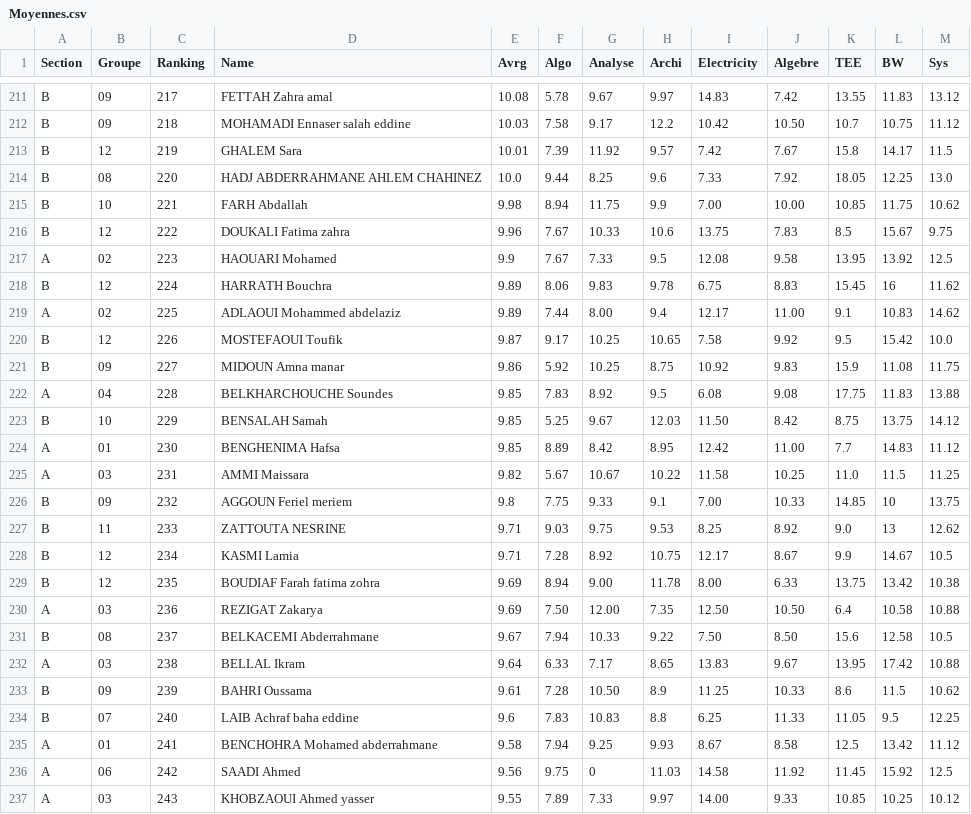
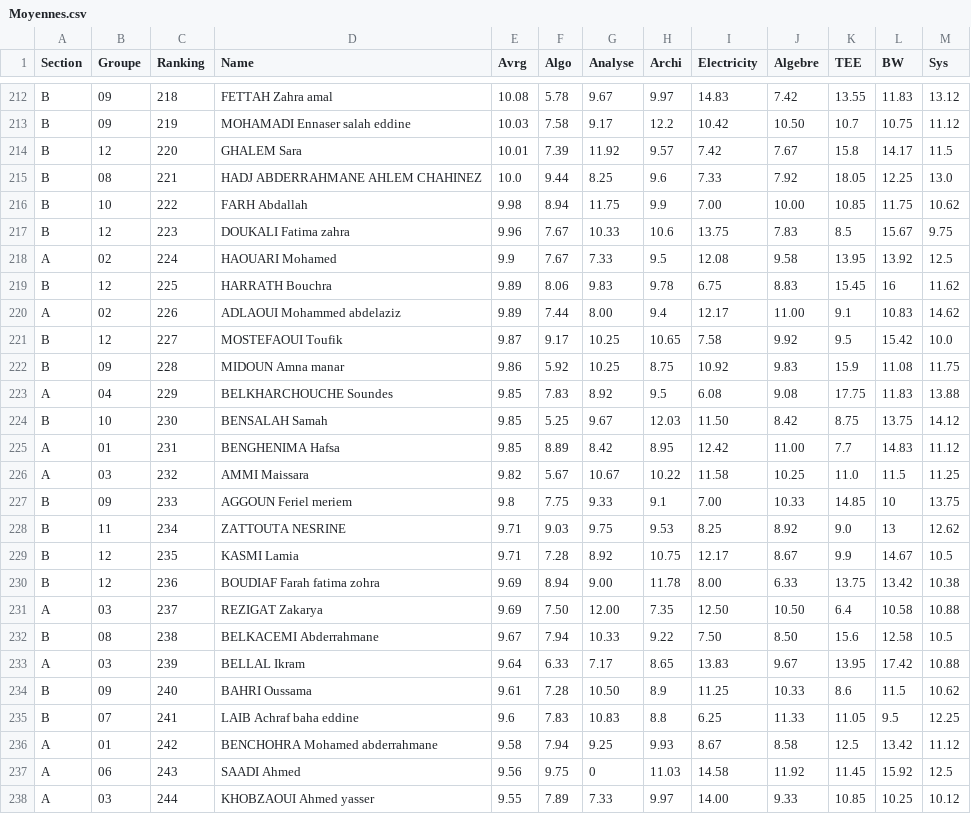
Before and after one commit to Ilyeshaddad337/Ranking, a CSV file: Moyennes.csv, drawn as a sheet; only a part is shown, gaps mark what is left out; addresses are those after the commit; the diff covers the shown part only; the diff names each change by its address in the sheet, - before the commit and + after, or states it on an @@ line.

```diff
--- a/Moyennes.csv
+++ b/Moyennes.csv
-C212 (Ranking): 217
+C212 (Ranking): 218
-C213 (Ranking): 218
+C213 (Ranking): 219
-C214 (Ranking): 219
+C214 (Ranking): 220
-C215 (Ranking): 220
+C215 (Ranking): 221
-C216 (Ranking): 221
+C216 (Ranking): 222
-C217 (Ranking): 222
+C217 (Ranking): 223
-C218 (Ranking): 223
+C218 (Ranking): 224
-C219 (Ranking): 224
+C219 (Ranking): 225
-C220 (Ranking): 225
+C220 (Ranking): 226
-C221 (Ranking): 226
+C221 (Ranking): 227
-C222 (Ranking): 227
+C222 (Ranking): 228
-C223 (Ranking): 228
+C223 (Ranking): 229
-C224 (Ranking): 229
+C224 (Ranking): 230
-C225 (Ranking): 230
+C225 (Ranking): 231
-C226 (Ranking): 231
+C226 (Ranking): 232
-C227 (Ranking): 232
+C227 (Ranking): 233
-C228 (Ranking): 233
+C228 (Ranking): 234
-C229 (Ranking): 234
+C229 (Ranking): 235
-C230 (Ranking): 235
+C230 (Ranking): 236
-C231 (Ranking): 236
+C231 (Ranking): 237
-C232 (Ranking): 237
+C232 (Ranking): 238
-C233 (Ranking): 238
+C233 (Ranking): 239
-C234 (Ranking): 239
+C234 (Ranking): 240
-C235 (Ranking): 240
+C235 (Ranking): 241
-C236 (Ranking): 241
+C236 (Ranking): 242
-C237 (Ranking): 242
+C237 (Ranking): 243
-C238 (Ranking): 243
+C238 (Ranking): 244
```
Also changed, not shown: 1 added row, 1 removed row and 26 edited cells elsewhere in this file.
